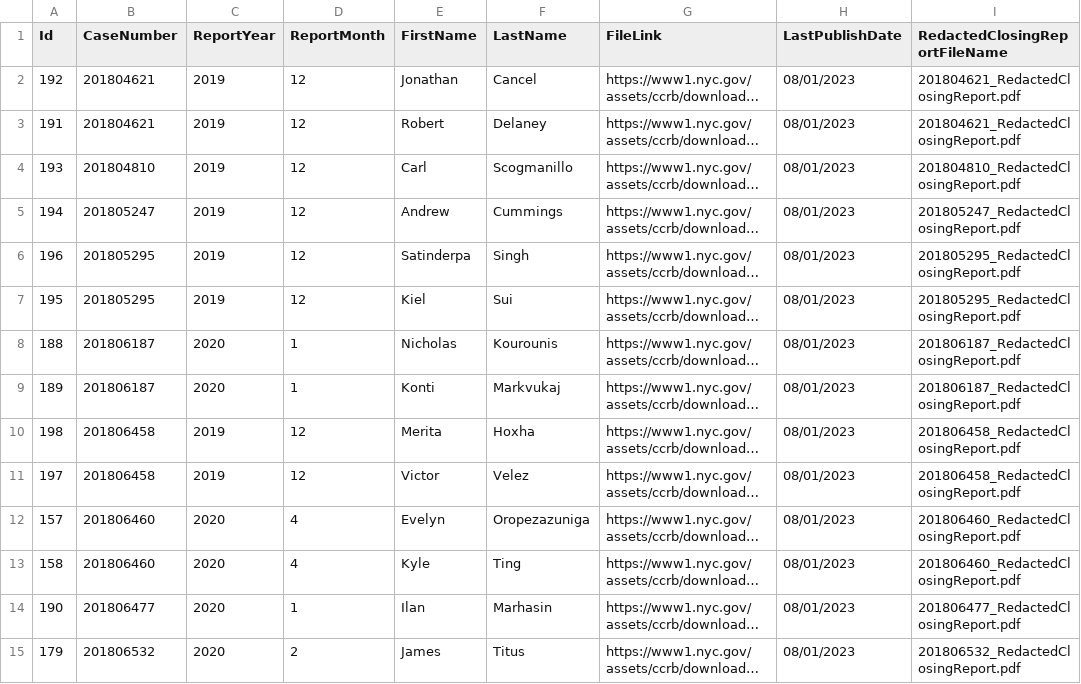
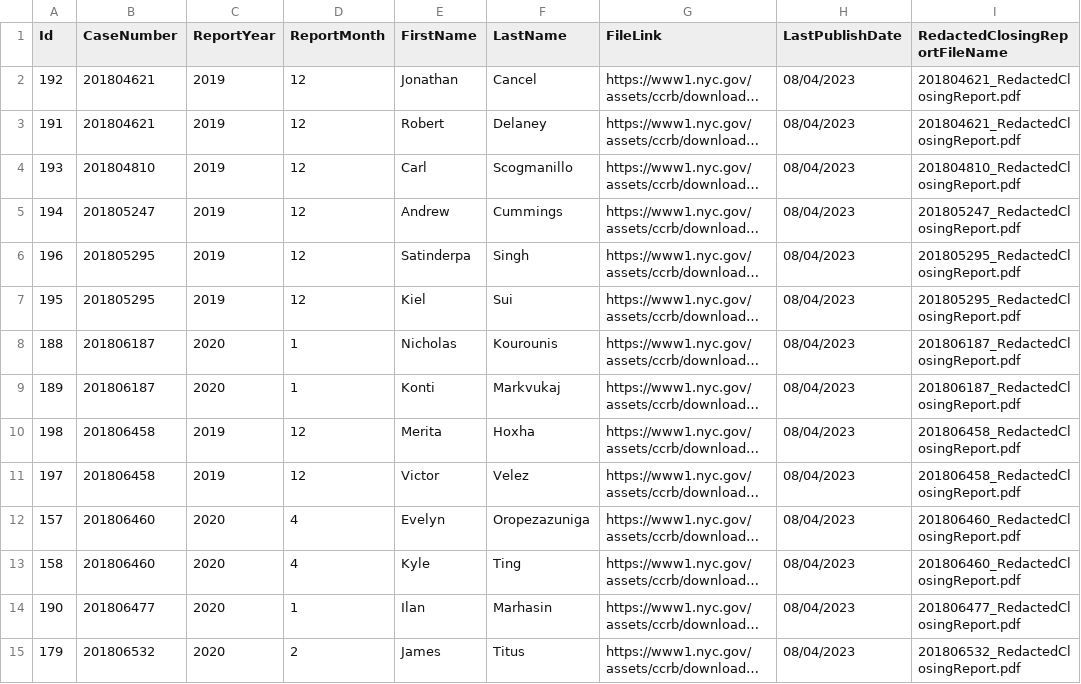
Before and after one commit to ryanwatkins/ccrb-complaint-records, a CSV file: departureletters.csv, drawn as a sheet; only a part is shown; long unchanged cells end in …; the diff covers the shown part only; the diff names each change by its address in the sheet, - before the commit and + after, or states it on an @@ line.

```diff
--- a/departureletters.csv
+++ b/departureletters.csv
-H2:H15 (LastPublishDate): 08/01/2023
+H2:H15 (LastPublishDate): 08/04/2023
```
Also changed, not shown: 185 edited cells elsewhere in this file, closingreports.csv, 4 other files.
